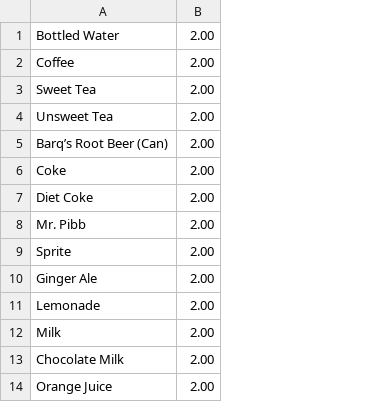
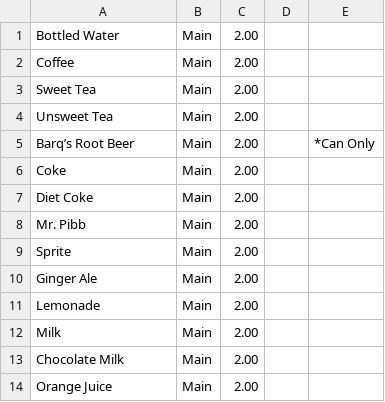
Before and after one commit to rcollins779x/FXProjects, a CSV file: resources/RestaurantFX/Beverages.csv, drawn as a sheet; the diff names each change by its address in the sheet, - before the commit and + after, or states it on an @@ line.

```diff
--- a/resources/RestaurantFX/Beverages.csv
+++ b/resources/RestaurantFX/Beverages.csv
+column B, rows 1-14: all Main
+column D, empty
+column E, row 5: *Can Only
-A5: Barq’s Root Beer (Can)
+A5: Barq’s Root Beer
```
Also changed, not shown: resources/RestaurantFX/Appetizers.csv, resources/RestaurantFX/Salads.csv, 10 other files.
